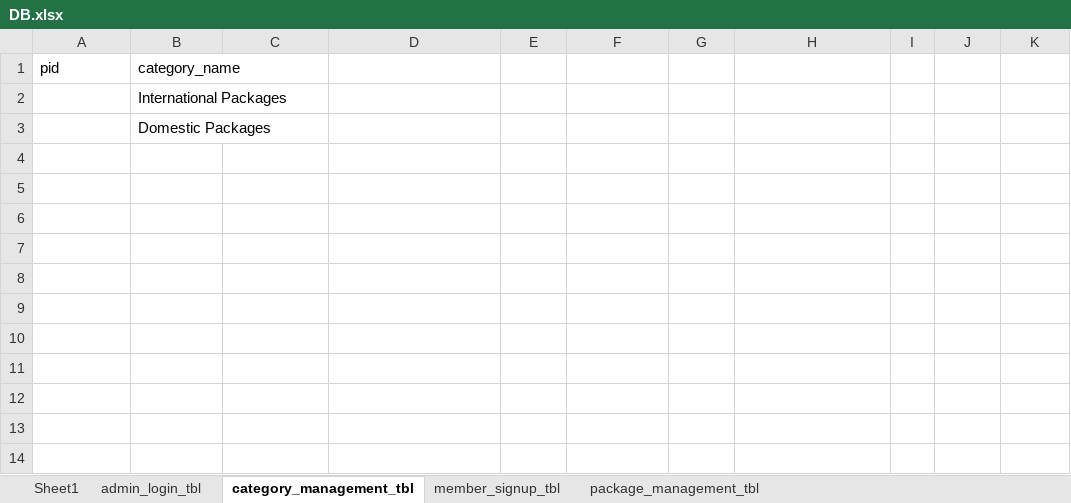
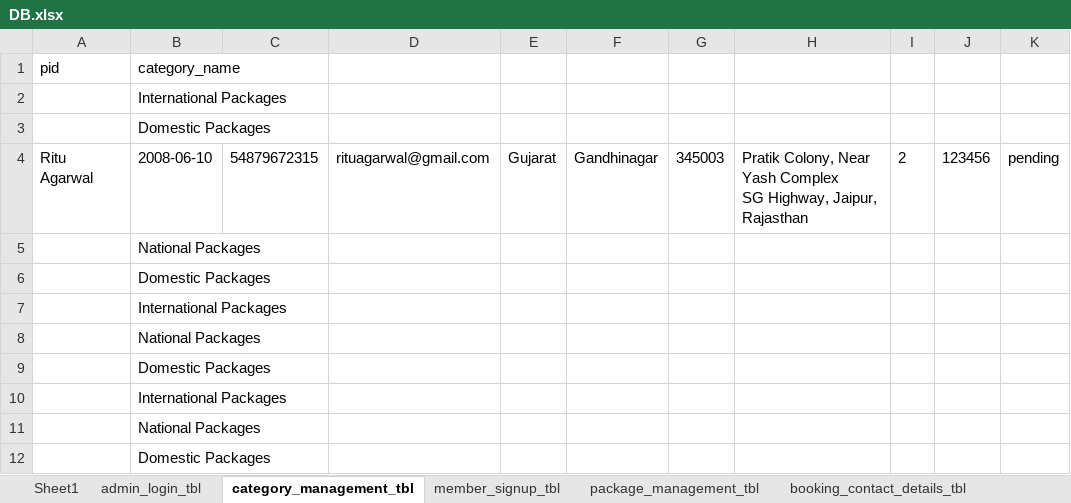
Before and after one commit to ruchita-oza/Tour-Managment-system-using-ASP.Net-, an Excel workbook: Tourism/DB.xlsx, sheet category_management_tbl, drawn as a sheet; values as stored, in another font and other column widths than the file's, no borders; ↵ is a line break in a cell; the diff names each change by its address in the sheet, - before the commit and + after, or states it on an @@ line.

Commit message:
Book Package: total Price Function

```diff
--- a/Tourism/DB.xlsx (sheet category_management_tbl)
+++ b/Tourism/DB.xlsx (sheet category_management_tbl)
+sheet tab: booking_contact_details_tbl
+row 4: Ritu Agarwal | 2008-06-10 | 54879672315 | rituagarwal@gmail.com | Gujarat | Gandhinagar | 345003 | Pratik Colony, Near Yash Complex ↵ SG Highway, Jaipur, Rajasthan | 2 | 123456 | pending
+row 5:  | National Packages
+row 6:  | Domestic Packages
+row 7:  | International Packages
+row 8:  | National Packages
+row 9:  | Domestic Packages
+row 10:  | International Packages
+row 11:  | National Packages
+row 12:  | Domestic Packages
```
Also changed, not shown: sheet member_signup_tbl, sheet admin_login_tbl, 12 other files.
